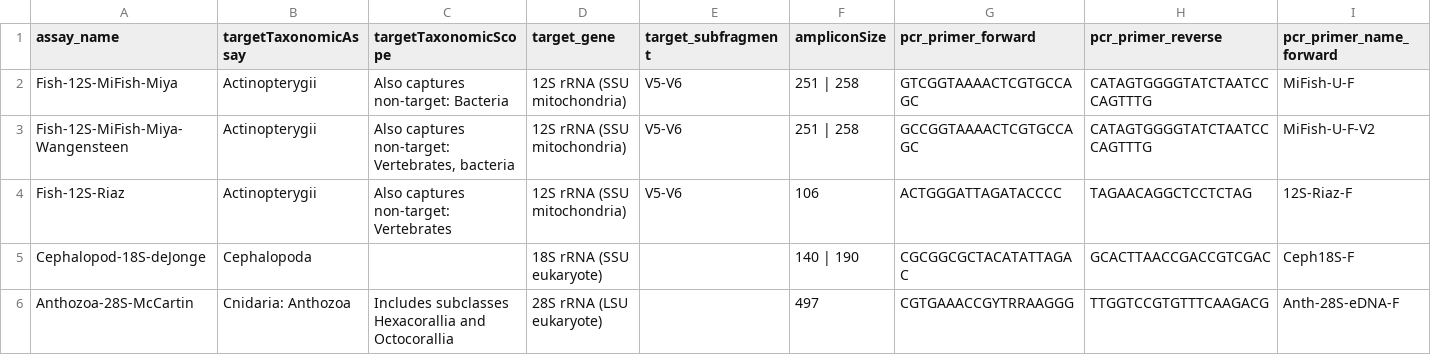
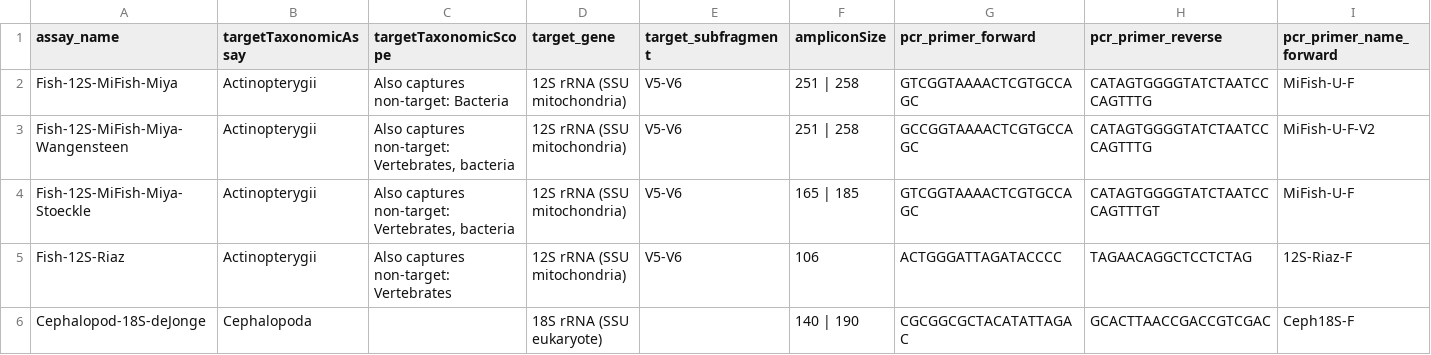
Before and after one commit to lukenoaa/noaa-omics-primers, a TSV file: assays.tsv, drawn as a sheet; only a part is shown; the shorter side is filled out with more unchanged rows; rows hold the shown columns only; the diff names each change by its address in the sheet, - before the commit and + after, or states it on an @@ line.

Commit message:
Update assays.tsv
Added Fish-12S-MiFish-Miya-Stoeckle, which adds 1 bp to end of reverse primer.

```diff
--- a/assays.tsv
+++ b/assays.tsv
+row 4: Fish-12S-MiFish-Miya-Stoeckle | Actinopterygii | Also captures non-target: Vertebrates, bacteria | 12S rRNA (SSU mitochondria) | V5-V6 | 165 | 185 | GTCGGTAAAACTCGTGCCAGC | CATAGTGGGGTATCTAATCCCAGTTTGT | MiFish-U-F
```
